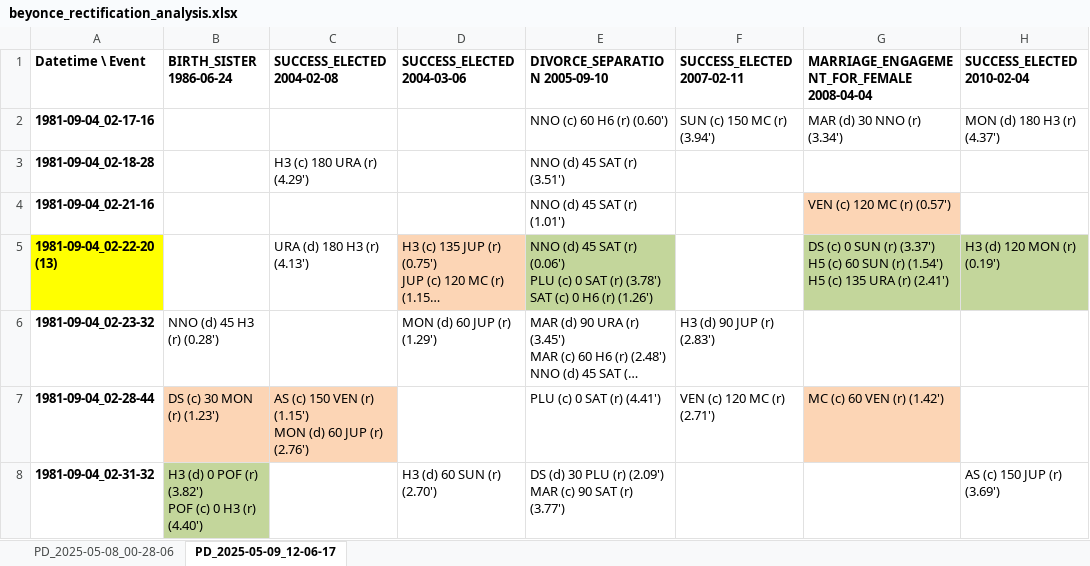
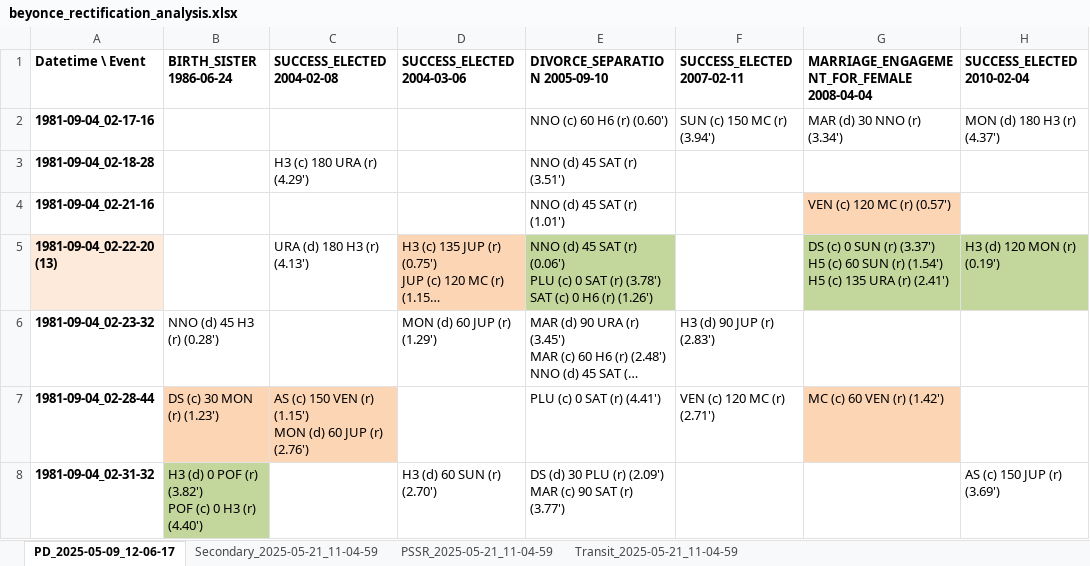
Before and after one commit to ingFlow/Topocentric-Astro-Auto, an Excel workbook: beyonce_rectification_analysis.xlsx, sheet PD_2025-05-09_12-06-17, drawn as a sheet; only a part is shown; long unchanged cells end in …; values as stored, in another font and other column widths than the file's, no borders; the diff covers the shown part only; the diff names each change by its address in the sheet, - before the commit and + after, or states it on an @@ line.

```diff
--- a/beyonce_rectification_analysis.xlsx (sheet PD_2025-05-09_12-06-17)
+++ b/beyonce_rectification_analysis.xlsx (sheet PD_2025-05-09_12-06-17)
-sheet tab: PD_2025-05-08_00-28-06
+sheet tab: Secondary_2025-05-21_11-04-59
+sheet tab: PSSR_2025-05-21_11-04-59
+sheet tab: Transit_2025-05-21_11-04-59
-A5 fill: #FFFF00
+A5 fill: #FDEADA
```
Also changed, not shown: 1 added row and cell formats elsewhere in this sheet, 57 other files.
